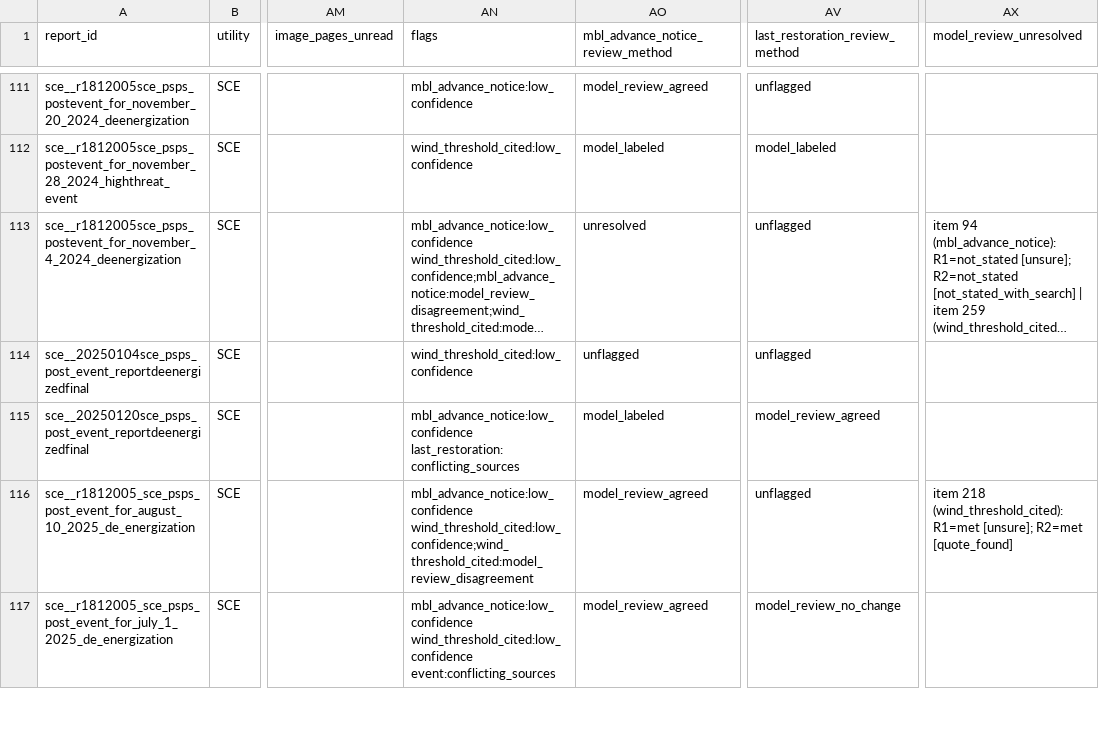
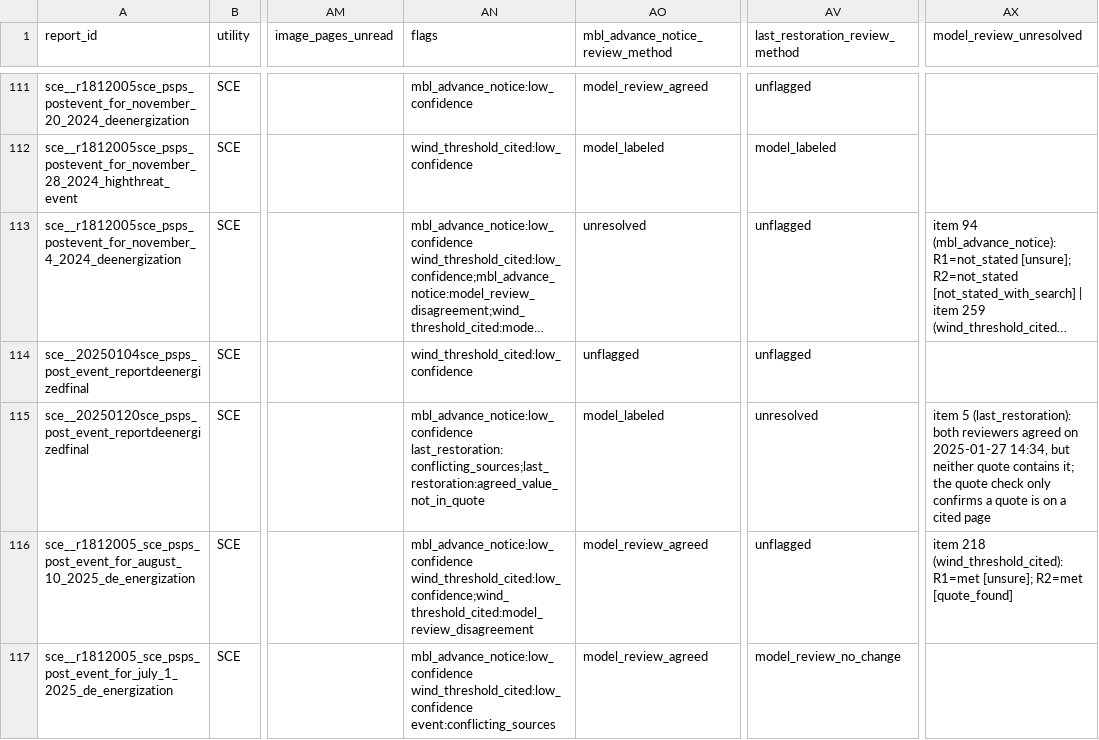
Before and after one commit to Woody-Zhu-Group/Wildfire-Platform, a CSV file: research/psps_reports/round4/dataset_reviewed.csv, drawn as a sheet; only a part is shown, gaps mark what is left out; long unchanged cells end in …; the diff names each change by its address in the sheet, - before the commit and + after, or states it on an @@ line.

```diff
--- a/research/psps_reports/round4/dataset_reviewed.csv
+++ b/research/psps_reports/round4/dataset_reviewed.csv
-AN115 (flags): mbl_advance_notice:low_confidence last_restoration:conflicting_sources
+AN115 (flags): mbl_advance_notice:low_confidence last_restoration:conflicting_sources;last_restoration:agreed_value_not_in_quote
-AV115 (last_restoration_review_method): model_review_agreed
+AV115 (last_restoration_review_method): unresolved
-AX115 (model_review_unresolved): (empty)
+AX115 (model_review_unresolved): item 5 (last_restoration): both reviewers agreed on 2025-01-27 14:34, but neither quote contains it; the quote check only confirms a quote is on a cited page
```
Also changed, not shown: research/psps_reports/round3/contradictions.csv, research/psps_reports/round4/reviewed_queue.csv, 10 other files.
